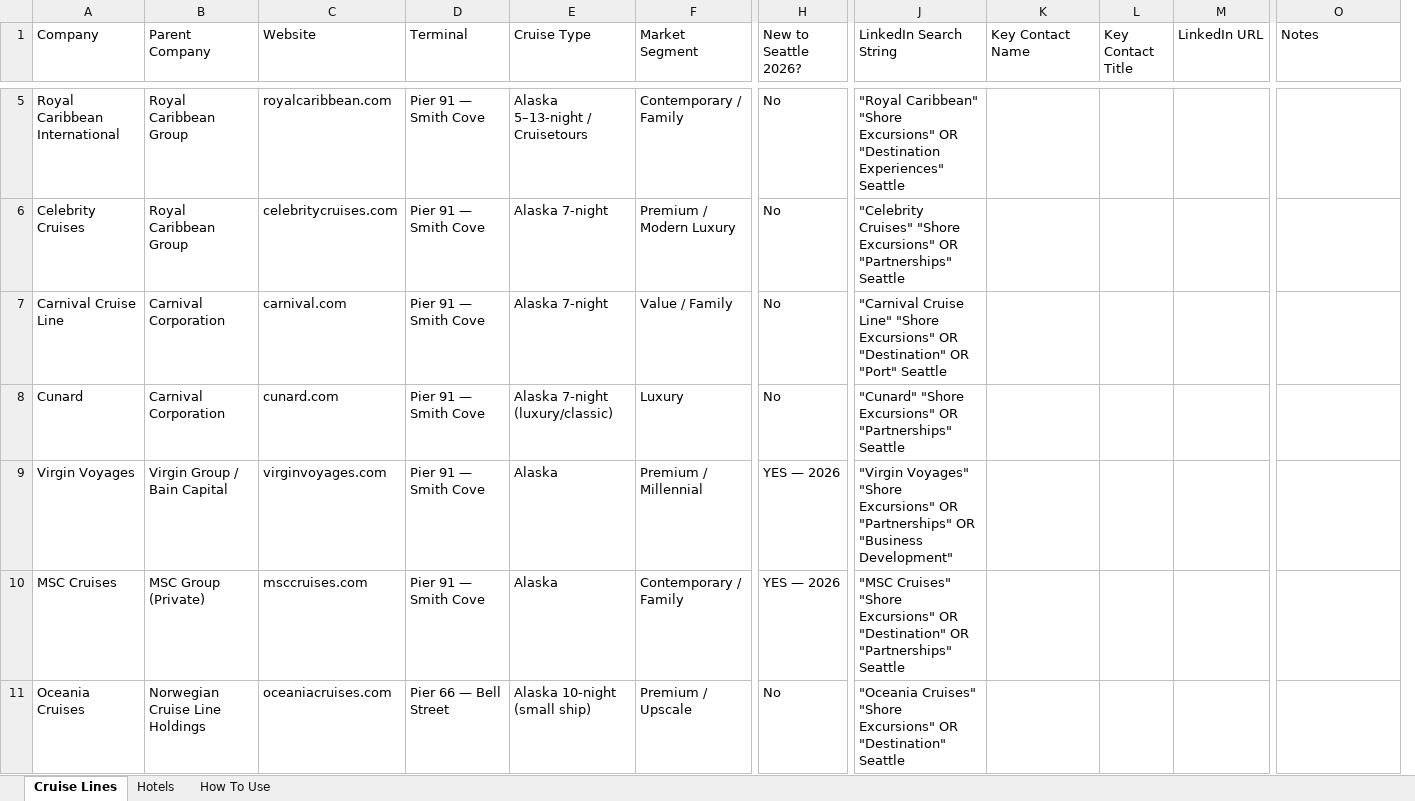
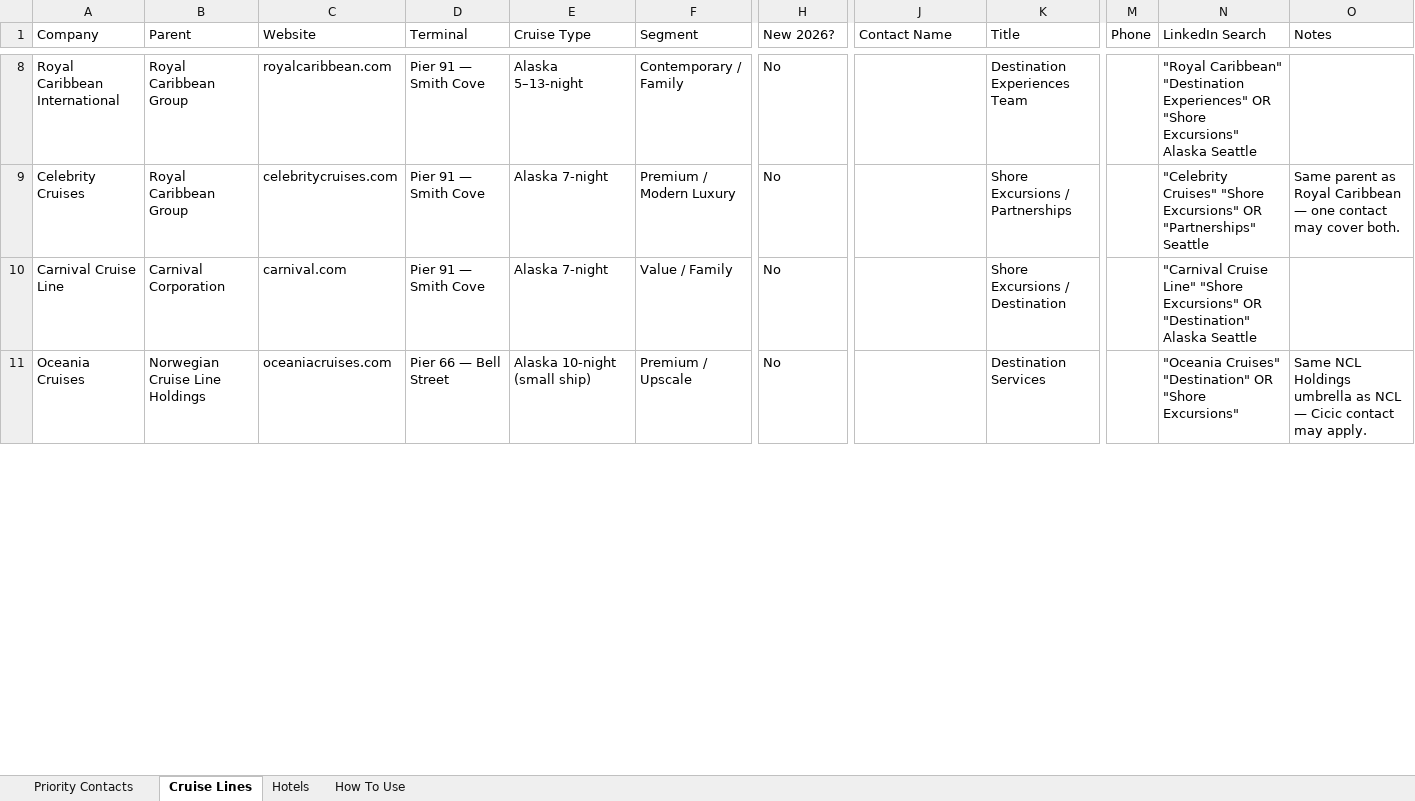
Before and after one commit to castrora/wander, an Excel workbook: research/port-of-seattle-prospects.xlsx, sheet Cruise Lines, drawn as a sheet; only a part is shown, gaps mark what is left out; values as stored, in another font and other column widths than the file's, no cell formats; removed rows and columns are numbered as before the commit, all else as after; rows hold the shown columns only; the diff covers the shown part only; the diff names each change by its address in the sheet, - before the commit and + after, or states it on an @@ line.

```diff
--- a/research/port-of-seattle-prospects.xlsx (sheet Cruise Lines)
+++ b/research/port-of-seattle-prospects.xlsx (sheet Cruise Lines)
+sheet tab: Priority Contacts
-column L (Key Contact Title), empty
-column M (LinkedIn URL), empty
+column M (Phone), empty
+column N (LinkedIn Search), rows 8-11: "Royal Caribbean" "Destination Experiences" OR "Shore Excursions" Alaska Seattle | "Celebrity Cruises" "Shore Excursions" OR "Partnerships" Seattle | "Carnival Cruise Line" "Shore Excursions" OR "Destination" Alaska Seattle | "Oceania Cruises" "Destination" OR "Shore Excursions"
-B1: Parent Company
+B1: Parent
-F1: Market Segment
+F1: Segment
-H1: New to Seattle 2026?
+H1: New 2026?
-J1: LinkedIn Search String
+J1: Contact Name
-K1: Key Contact Name
+K1: Title
-E8 (Cruise Type): Alaska 5–13-night / Cruisetours
+E8 (Cruise Type): Alaska 5–13-night
-J8 (Contact Name): "Royal Caribbean" "Shore Excursions" OR "Destination Experiences" Seattle
+J8 (Contact Name): (empty)
-K8 (Title): (empty)
+K8 (Title): Destination Experiences Team
-J9 (Contact Name): "Celebrity Cruises" "Shore Excursions" OR "Partnerships" Seattle
+J9 (Contact Name): (empty)
-K9 (Title): (empty)
+K9 (Title): Shore Excursions / Partnerships
-O9 (Notes): (empty)
+O9 (Notes): Same parent as Royal Caribbean — one contact may cover both.
-J10 (Contact Name): "Carnival Cruise Line" "Shore Excursions" OR "Destination" OR "Port" Seattle
+J10 (Contact Name): (empty)
-K10 (Title): (empty)
+K10 (Title): Shore Excursions / Destination
-row 8: Cunard | Carnival Corporation | cunard.com | Pier 91 — Smith Cove | Alaska 7-night (luxury/classic) | Luxury | No | "Cunard" "Shore Excursions" OR "Partnerships" Seattle
-row 9: Virgin Voyages | Virgin Group / Bain Capital | virginvoyages.com | Pier 91 — Smith Cove | Alaska | Premium / Millennial | YES — 2026 | "Virgin Voyages" "Shore Excursions" OR "Partnerships" OR "Business Development"
-row 10: MSC Cruises | MSC Group (Private) | msccruises.com | Pier 91 — Smith Cove | Alaska | Contemporary / Family | YES — 2026 | "MSC Cruises" "Shore Excursions" OR "Destination" OR "Partnerships" Seattle
-J11 (Contact Name): "Oceania Cruises" "Shore Excursions" OR "Destination" Seattle
+J11 (Contact Name): (empty)
-K11 (Title): (empty)
+K11 (Title): Destination Services
-O11 (Notes): (empty)
+O11 (Notes): Same NCL Holdings umbrella as NCL — Cicic contact may apply.
```
Also changed, not shown: 4 added rows and 14 edited cells elsewhere in this sheet, sheet Hotels, sheet How To Use, cell formats, 1 other file.
